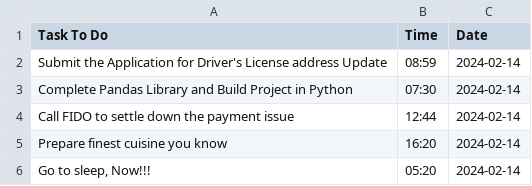
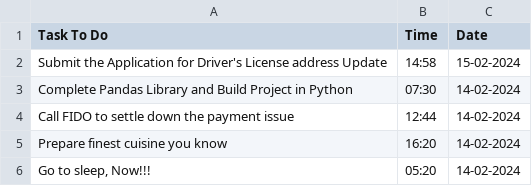
Before and after one commit to AryanGoel121/Reminder-Application, a CSV file: Tasks.csv, drawn as a sheet.

```diff
--- a/Tasks.csv
+++ b/Tasks.csv
@@ -1,6 +1,6 @@
 Task To Do,Time,Date
-Submit the Application for Driver's License address Update,08:59,2024-02-14
-Complete Pandas Library and Build Project in Python,07:30,2024-02-14
-Call FIDO to settle down the payment issue,12:44,2024-02-14
-Prepare finest cuisine you know,16:20,2024-02-14
-"Go to sleep, Now!!!",05:20,2024-02-14
+Submit the Application for Driver's License address Update,14:58,15-02-2024
+Complete Pandas Library and Build Project in Python,07:30,14-02-2024
+Call FIDO to settle down the payment issue,12:44,14-02-2024
+Prepare finest cuisine you know,16:20,14-02-2024
+"Go to sleep, Now!!!",05:20,14-02-2024
```
Also changed, not shown: 1 other file.
